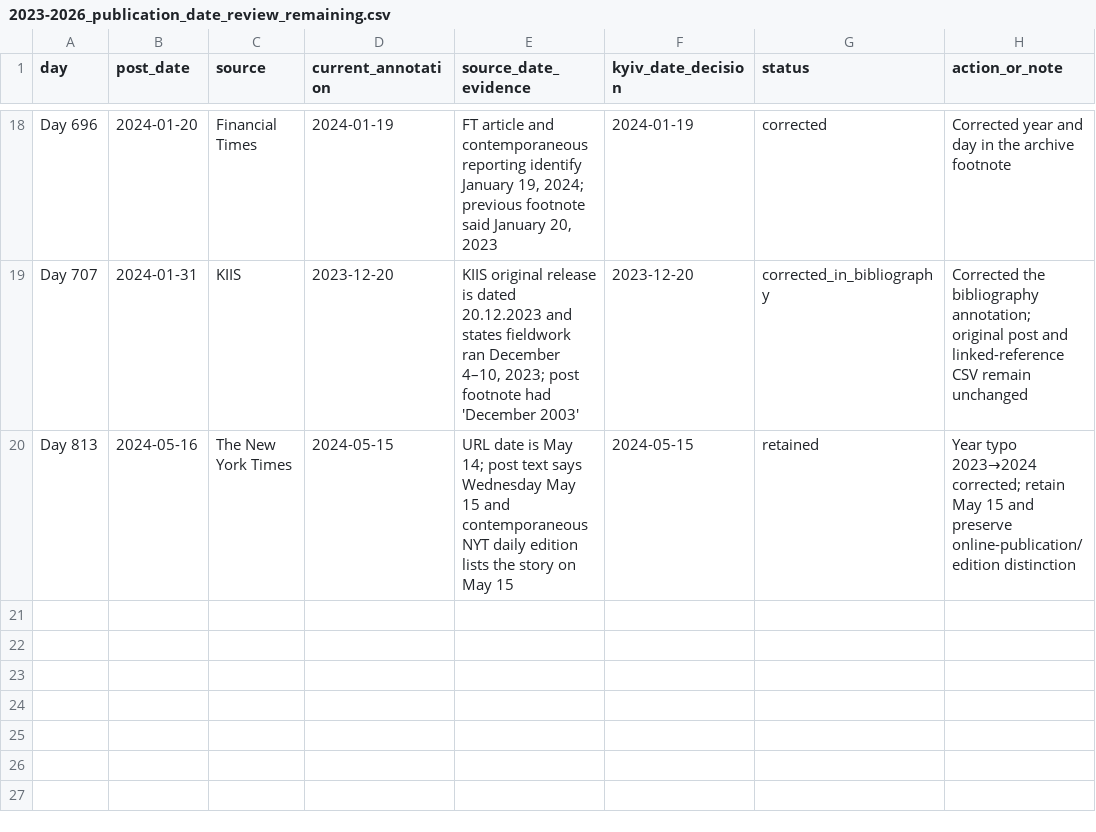
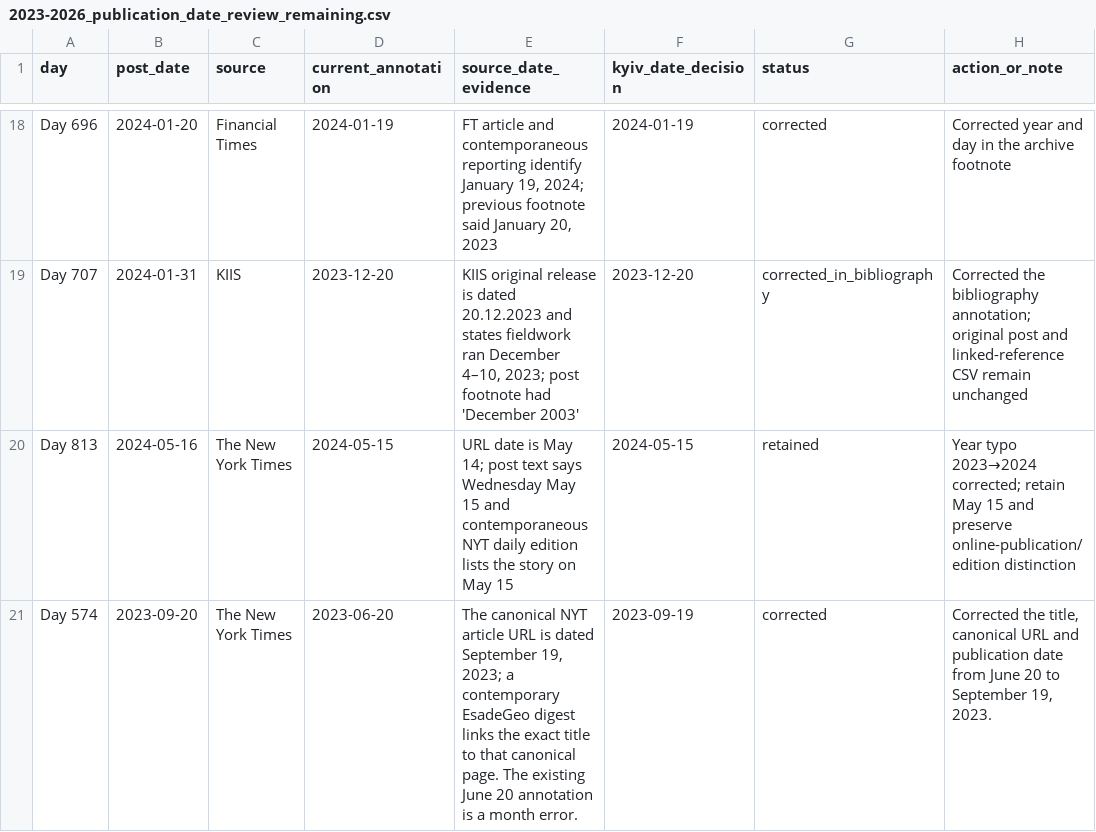
Before and after one commit to abdymok/substack_archive, a CSV file: working_set/2023-2026_publication_date_review_remaining.csv, drawn as a sheet; only a part is shown, gaps mark what is left out; the diff names each change by its address in the sheet, - before the commit and + after, or states it on an @@ line.

Commit message:
Add Day 574 NYT publication-date correction

```diff
--- a/working_set/2023-2026_publication_date_review_remaining.csv
+++ b/working_set/2023-2026_publication_date_review_remaining.csv
+row 21: Day 574 | 2023-09-20 | The New York Times | 2023-06-20 | The canonical NYT article URL is dated September 19, 2023; a contemporary EsadeGeo digest links the exact title to that canonical page. The existing June 20 annotation is a month error. | 2023-09-19 | corrected | Corrected the title, canonical URL and publication date from June 20 to September 19, 2023.
```
